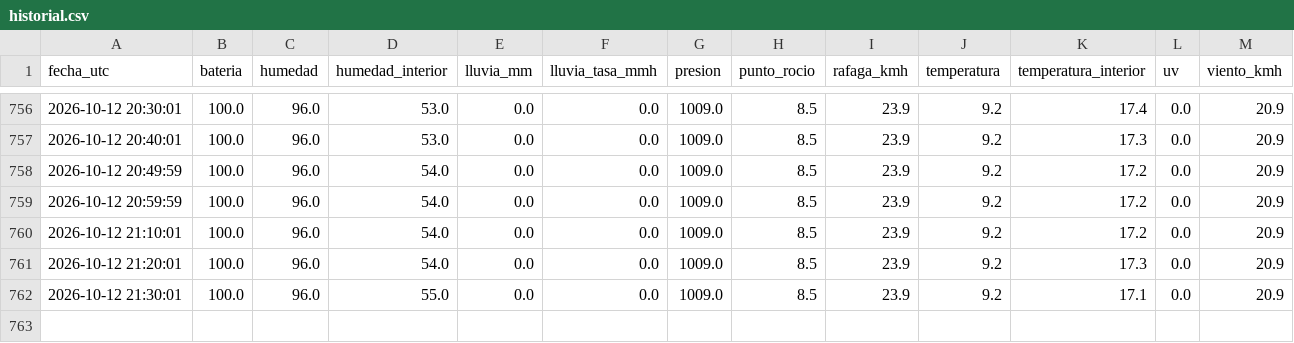
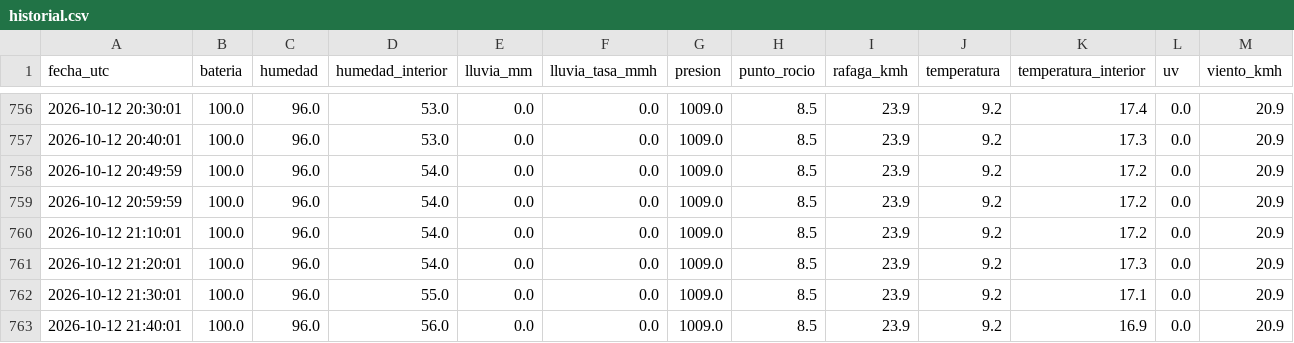
Before and after one commit to nacho7600/eldoradito, a CSV file: data/historial.csv, drawn as a sheet; only a part is shown, gaps mark what is left out.

```diff
--- a/data/historial.csv
+++ b/data/historial.csv
@@ -762 +762,2 @@ fecha_utc,bateria,humedad,humedad_interior,lluvia_mm,lluvia_tasa_mmh,presion,pun
 2026-10-12 21:30:01,100.0,96.0,55.0,0.0,0.0,1009.0,8.5,23.9,9.2,17.1,0.0,20.9
+2026-10-12 21:40:01,100.0,96.0,56.0,0.0,0.0,1009.0,8.5,23.9,9.2,16.9,0.0,20.9
```
